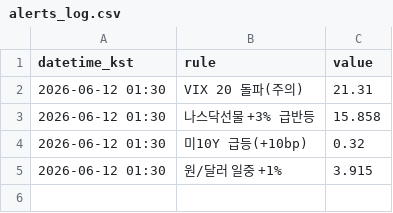
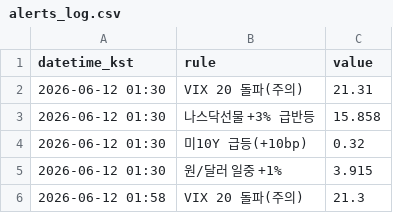
Before and after one commit to Carrick16GGMU/Carrick-the-Glory, a CSV file: alerts_log.csv, drawn as a sheet; the diff names each change by its address in the sheet, - before the commit and + after, or states it on an @@ line.

```diff
--- a/alerts_log.csv
+++ b/alerts_log.csv
+row 6: 2026-06-12 01:58 | VIX 20 돌파(주의) | 21.3
```
Also changed, not shown: 1 other file.
